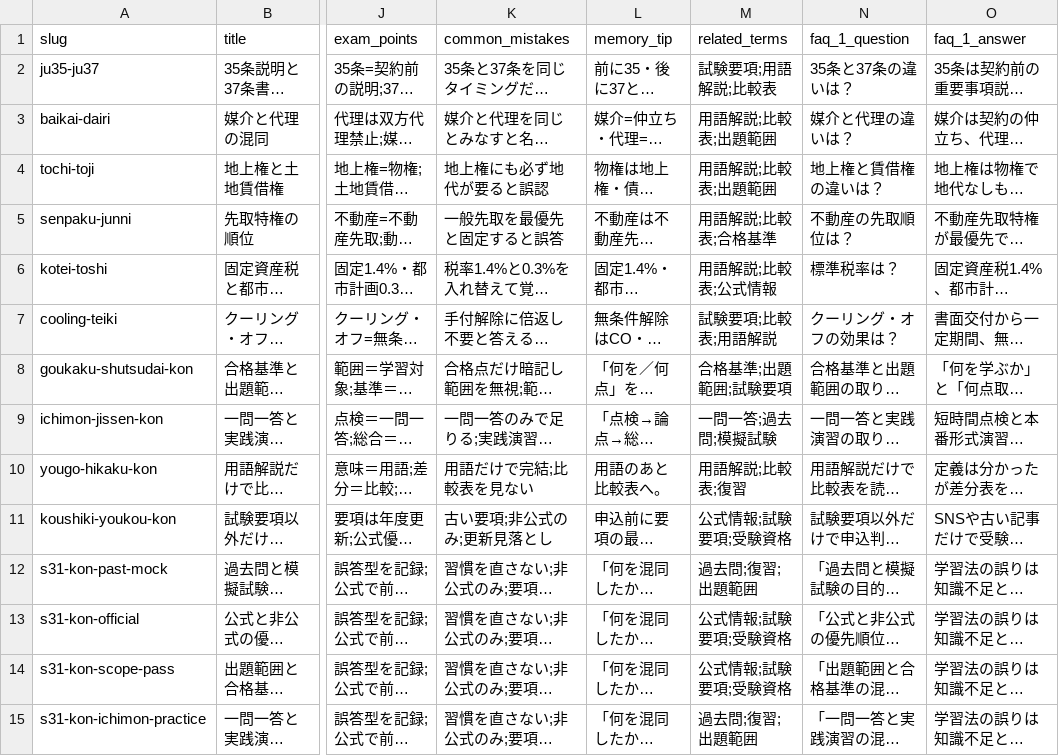
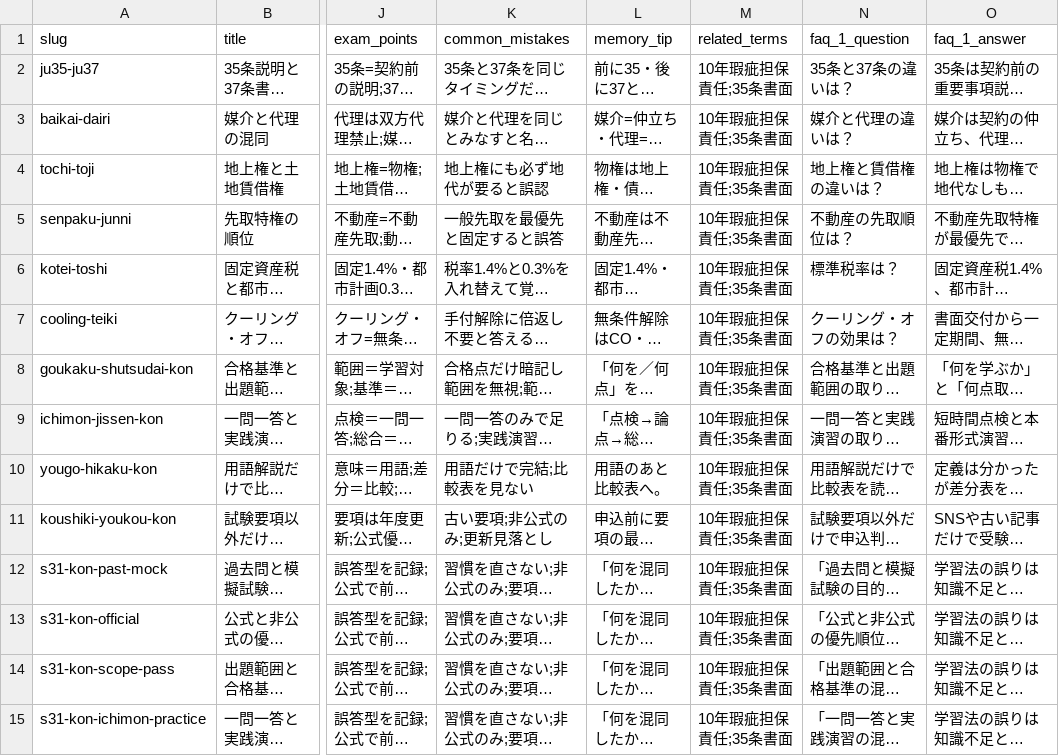
Before and after one commit to takkenshiken2026-sudo/kangyou-master, a CSV file: data/mistakes.csv, drawn as a sheet; only a part is shown, gaps mark what is left out; long unchanged cells end in …; the diff covers the shown part only; the diff names each change by its address in the sheet, - before the commit and + after, or states it on an @@ line.

```diff
--- a/data/mistakes.csv
+++ b/data/mistakes.csv
-M2 (related_terms): 試験要項;用語解説;比較表
+M2 (related_terms): 10年瑕疵担保責任;35条書面
-M3:M4 (related_terms): 用語解説;比較表;出題範囲
+M3:M4 (related_terms): 10年瑕疵担保責任;35条書面
-M5 (related_terms): 用語解説;比較表;合格基準
+M5 (related_terms): 10年瑕疵担保責任;35条書面
-M6 (related_terms): 用語解説;比較表;公式情報
+M6 (related_terms): 10年瑕疵担保責任;35条書面
-M7 (related_terms): 試験要項;比較表;用語解説
+M7 (related_terms): 10年瑕疵担保責任;35条書面
-M8 (related_terms): 合格基準;出題範囲;試験要項
+M8 (related_terms): 10年瑕疵担保責任;35条書面
-M9 (related_terms): 一問一答;過去問;模擬試験
+M9 (related_terms): 10年瑕疵担保責任;35条書面
-M10 (related_terms): 用語解説;比較表;復習
+M10 (related_terms): 10年瑕疵担保責任;35条書面
-M11 (related_terms): 公式情報;試験要項;受験資格
+M11 (related_terms): 10年瑕疵担保責任;35条書面
-M12 (related_terms): 過去問;復習;出題範囲
+M12 (related_terms): 10年瑕疵担保責任;35条書面
-M13:M14 (related_terms): 公式情報;試験要項;受験資格
+M13:M14 (related_terms): 10年瑕疵担保責任;35条書面
-M15 (related_terms): 過去問;復習;出題範囲
+M15 (related_terms): 10年瑕疵担保責任;35条書面
```
Also changed, not shown: 55 edited cells elsewhere in this file, data/comparisons.csv, data/numbers.csv, 8 other files.
